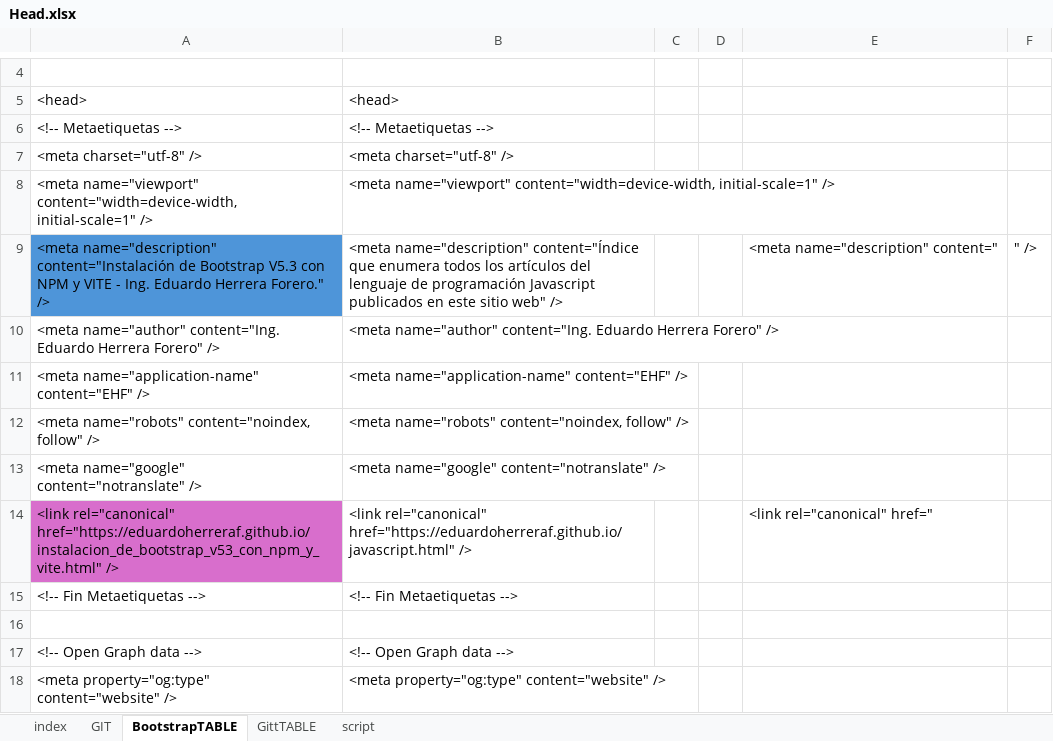
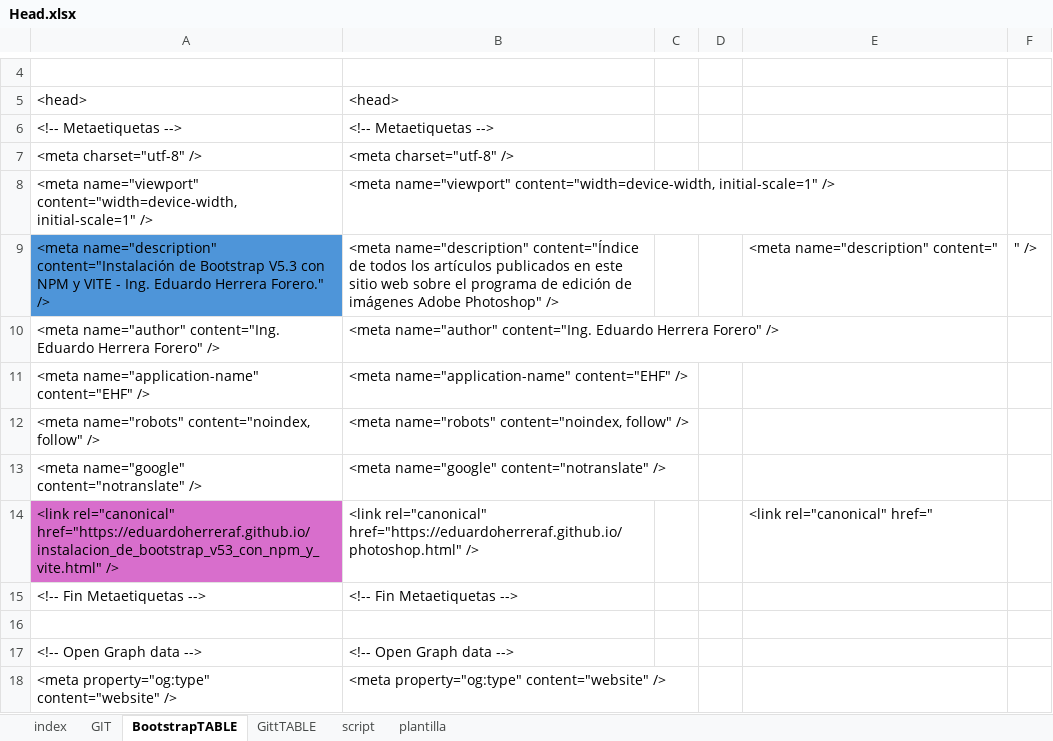
Before and after one commit to eduardoherreraf/PlantillaMiPagina, an Excel workbook: src/Head.xlsx, sheet BootstrapTABLE, drawn as a sheet; only a part is shown, gaps mark what is left out; values as stored, in another font and other column widths than the file's, no borders; the diff covers the shown part only; the diff names each change by its address in the sheet, - before the commit and + after, or states it on an @@ line.

Commit message:
add: los cuatro primeros de Photoshop

```diff
--- a/src/Head.xlsx (sheet BootstrapTABLE)
+++ b/src/Head.xlsx (sheet BootstrapTABLE)
+sheet tab: plantilla
-B9: …name="description" content="Índice que enumera todos los artículos del lenguaje de programación Javascript publicados en este sitio web" />
+B9: …name="description" content="Índice de todos los artículos publicados en este sitio web sobre el programa de edición de imágenes Adobe Photoshop" />
-B14: <link rel="canonical" href="https://eduardoherreraf.github.io/javascript.html" />
+B14: <link rel="canonical" href="https://eduardoherreraf.github.io/photoshop.html" />
```
Also changed, not shown: 9 edited cells elsewhere in this sheet, sheet GIT, 24 other files.
